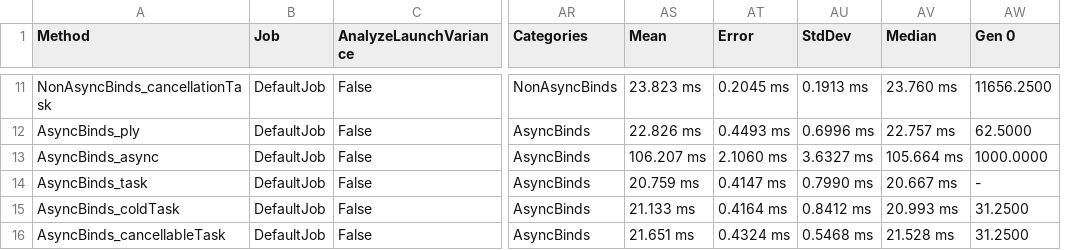
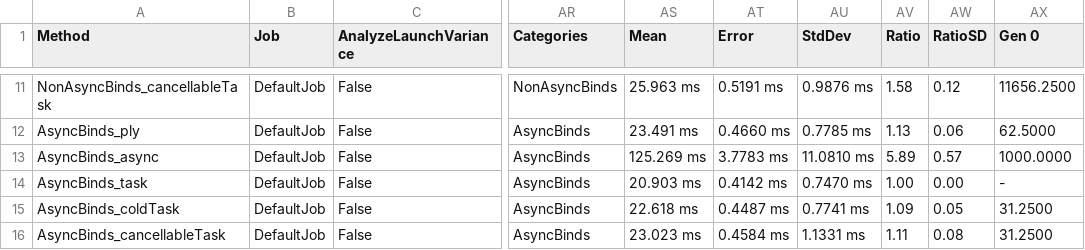
Before and after one commit to TheAngryByrd/IcedTasks, a CSV file: benchmarks/BenchmarkDotNet.Artifacts/results/IcedTasks.Benchmarks.AsyncBenchmarks-report.csv, drawn as a sheet; only a part is shown, gaps mark what is left out; removed rows and columns are numbered as before the commit, all else as after; the diff covers the shown part only; the diff names each change by its address in the sheet, - before the commit and + after, or states it on an @@ line.

```diff
--- a/benchmarks/BenchmarkDotNet.Artifacts/results/IcedTasks.Benchmarks.AsyncBenchmarks-report.csv
+++ b/benchmarks/BenchmarkDotNet.Artifacts/results/IcedTasks.Benchmarks.AsyncBenchmarks-report.csv
-column AV (Median), rows 11-16: 23.760 ms | 22.757 ms | 105.664 ms | 20.667 ms | 20.993 ms | 21.528 ms
+column AV (Ratio), rows 11-16: 1.58 | 1.13 | 5.89 | 1.00 | 1.09 | 1.11
+column AW (RatioSD), rows 11-16: 0.12 | 0.06 | 0.57 | 0.00 | 0.05 | 0.08
-A11 (Method): NonAsyncBinds_cancellationTask
+A11 (Method): NonAsyncBinds_cancellableTask
-AS11 (Mean): 23.823 ms
+AS11 (Mean): 25.963 ms
-AT11 (Error): 0.2045 ms
+AT11 (Error): 0.5191 ms
-AU11 (StdDev): 0.1913 ms
+AU11 (StdDev): 0.9876 ms
-AS12 (Mean): 22.826 ms
+AS12 (Mean): 23.491 ms
-AT12 (Error): 0.4493 ms
+AT12 (Error): 0.4660 ms
-AU12 (StdDev): 0.6996 ms
+AU12 (StdDev): 0.7785 ms
-AS13 (Mean): 106.207 ms
+AS13 (Mean): 125.269 ms
-AT13 (Error): 2.1060 ms
+AT13 (Error): 3.7783 ms
-AU13 (StdDev): 3.6327 ms
+AU13 (StdDev): 11.0810 ms
-AS14 (Mean): 20.759 ms
+AS14 (Mean): 20.903 ms
-AT14 (Error): 0.4147 ms
+AT14 (Error): 0.4142 ms
-AU14 (StdDev): 0.7990 ms
+AU14 (StdDev): 0.7470 ms
-AS15 (Mean): 21.133 ms
+AS15 (Mean): 22.618 ms
-AT15 (Error): 0.4164 ms
+AT15 (Error): 0.4487 ms
-AU15 (StdDev): 0.8412 ms
+AU15 (StdDev): 0.7741 ms
-AS16 (Mean): 21.651 ms
+AS16 (Mean): 23.023 ms
-AT16 (Error): 0.4324 ms
+AT16 (Error): 0.4584 ms
-AU16 (StdDev): 0.5468 ms
+AU16 (StdDev): 1.1331 ms
```
Also changed, not shown: 28 edited cells elsewhere in this file, 8 other files.
